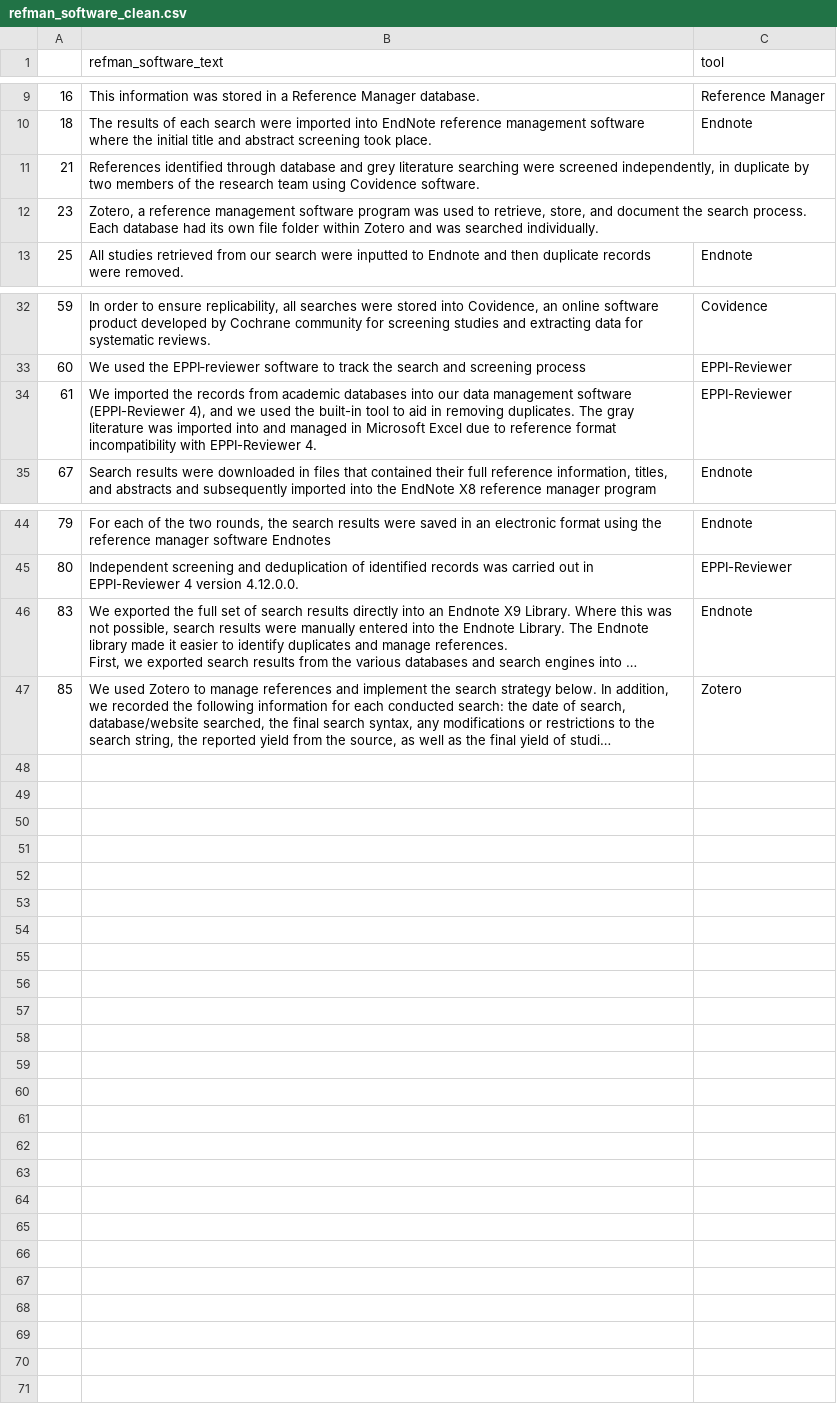
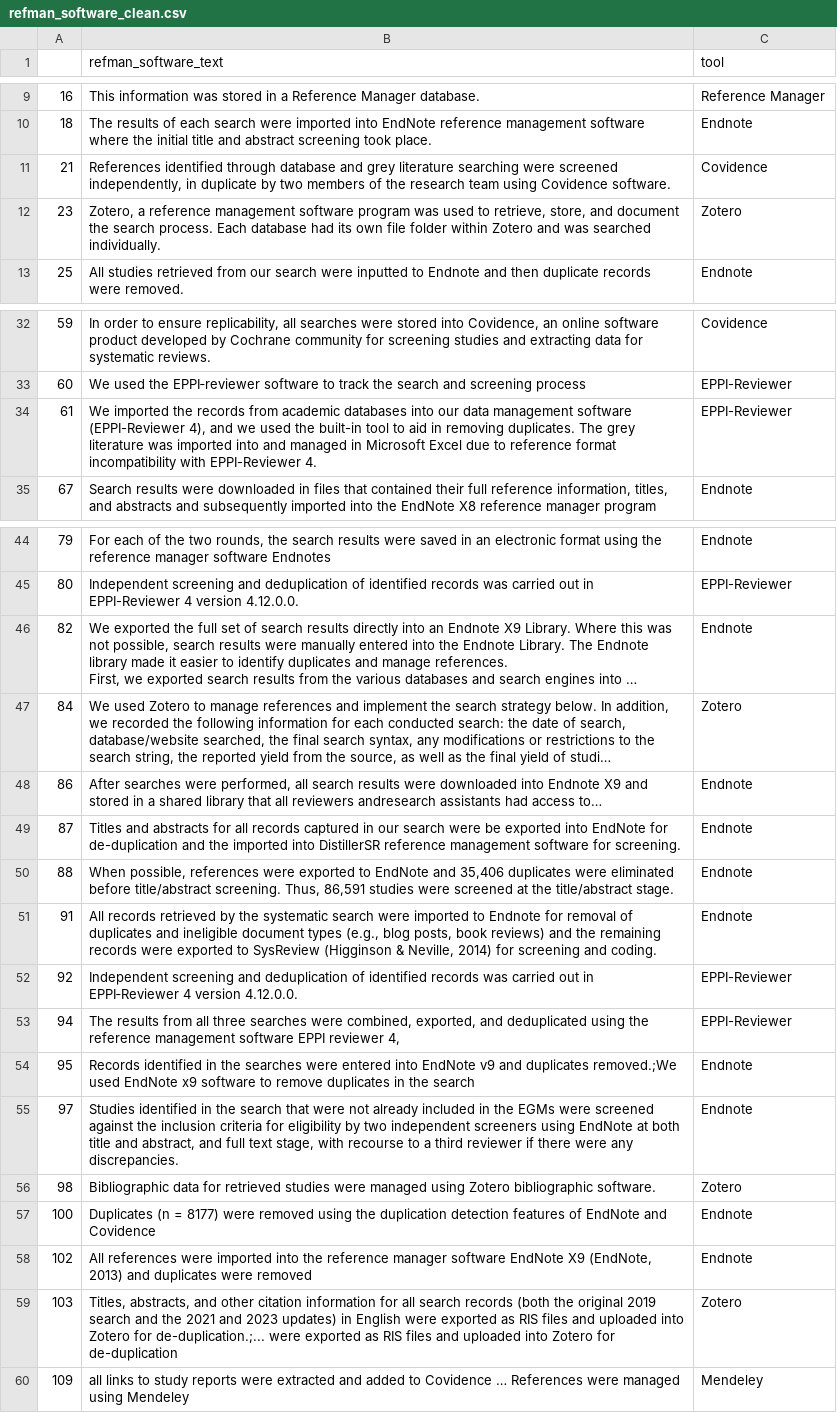
Before and after one commit to rootsandberries/cc_search_methods, a CSV file: data_outputs/refman_software_clean.csv, drawn as a sheet; only a part is shown, gaps mark what is left out; long unchanged cells end in …; the diff names each change by its address in the sheet, - before the commit and + after, or states it on an @@ line.

Commit message:
Changes from updated search

```diff
--- a/data_outputs/refman_software_clean.csv
+++ b/data_outputs/refman_software_clean.csv
-C11 (tool): (empty)
+C11 (tool): Covidence
-C12 (tool): (empty)
+C12 (tool): Zotero
-B34 (refman_software_text): …duplicates. The gray literature was…
+B34 (refman_software_text): …duplicates. The grey literature was…
-A46: 83
+A46: 82
-A47: 85
+A47: 84
+row 48: 86 | After searches were performed, all search results were downloaded into Endnote X9 and stored in a shared library that all reviewers andresearch assistants had access to… | Endnote
+row 49: 87 | Titles and abstracts for all records captured in our search were be exported into EndNote for de-duplication and the imported into DistillerSR reference management software for screening. | Endnote
+row 50: 88 | When possible, references were exported to EndNote and 35,406 duplicates were eliminated before title/abstract screening. Thus, 86,591 studies were screened at the title/abstract stage. | Endnote
+row 51: 91 | All records retrieved by the systematic search were imported to Endnote for removal of duplicates and ineligible document types (e.g., blog posts, book reviews) and the remaining records were exported to SysReview (Higginson & Neville, 2014) for screening and coding. | Endnote
+row 52: 92 | Independent screening and deduplication of identified records was carried out in EPPI‐Reviewer 4 version 4.12.0.0. | EPPI-Reviewer
+row 53: 94 | The results from all three searches were combined, exported, and deduplicated using the reference management software EPPI reviewer 4, | EPPI-Reviewer
+row 54: 95 | Records identified in the searches were entered into EndNote v9 and duplicates removed.;We used EndNote x9 software to remove duplicates in the search | Endnote
+row 55: 97 | Studies identified in the search that were not already included in the EGMs were screened against the inclusion criteria for eligibility by two independent screeners using EndNote at both title and abstract, and full text stage, with recourse to a third reviewer if there were any discrepancies. | Endnote
+row 56: 98 | Bibliographic data for retrieved studies were managed using Zotero bibliographic software. | Zotero
+row 57: 100 | Duplicates (n = 8177) were removed using the duplication detection features of EndNote and Covidence | Endnote
+row 58: 102 | All references were imported into the reference manager software EndNote X9 (EndNote, 2013) and duplicates were removed | Endnote
+row 59: 103 | Titles, abstracts, and other citation information for all search records (both the original 2019 search and the 2021 and 2023 updates) in English were exported as RIS files and uploaded into Zotero for de-duplication.;... were exported as RIS files and uploaded into Zotero for de-duplication | Zotero
+row 60: 109 | all links to study reports were extracted and added to Covidence … References were managed using Mendeley | Mendeley
```
Also changed, not shown: data_outputs/ccmethods_isinvolve_conduct_table.csv, data_outputs/ccmethods_isinvolve_report_table.csv, 25 other files.
